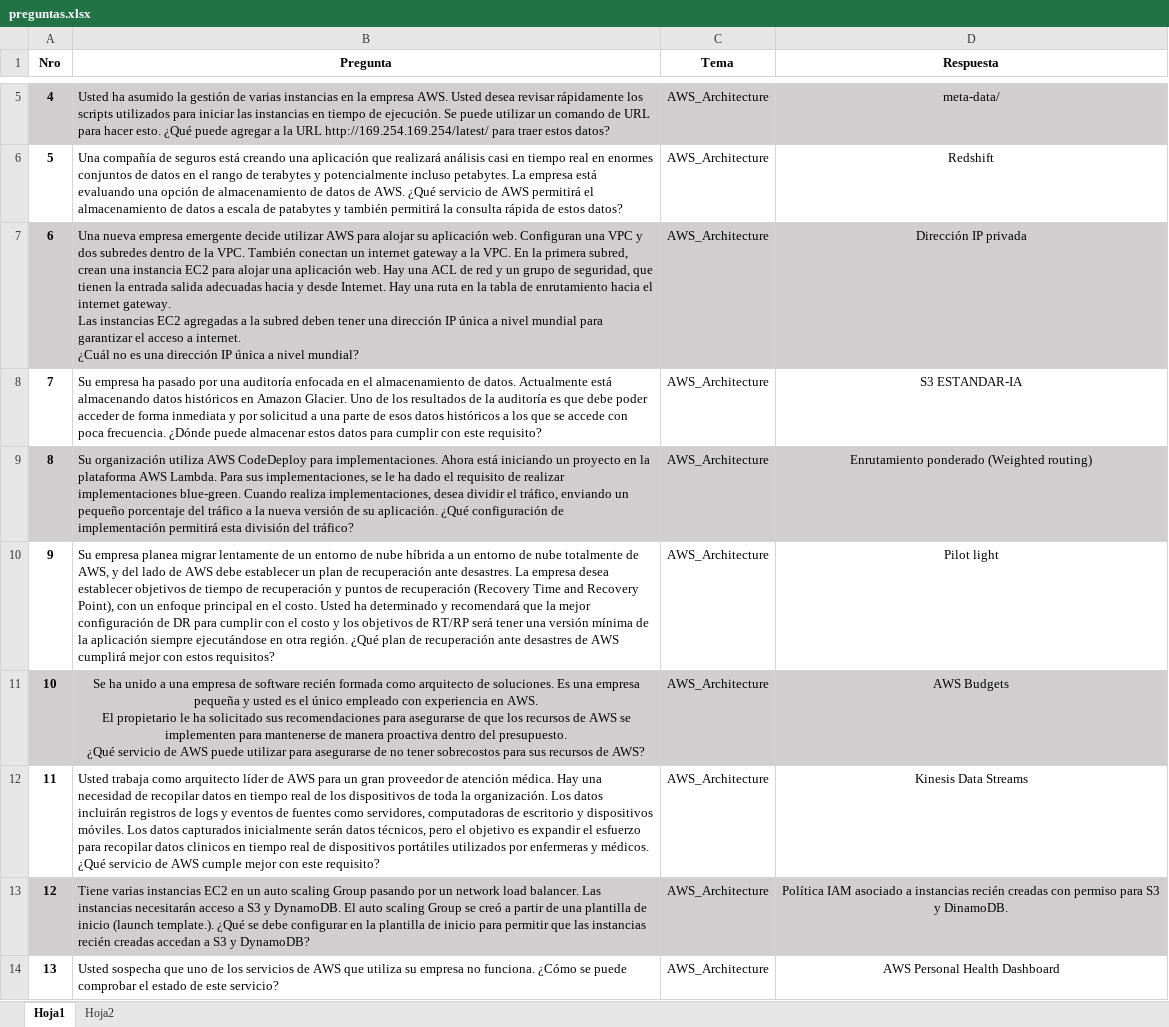
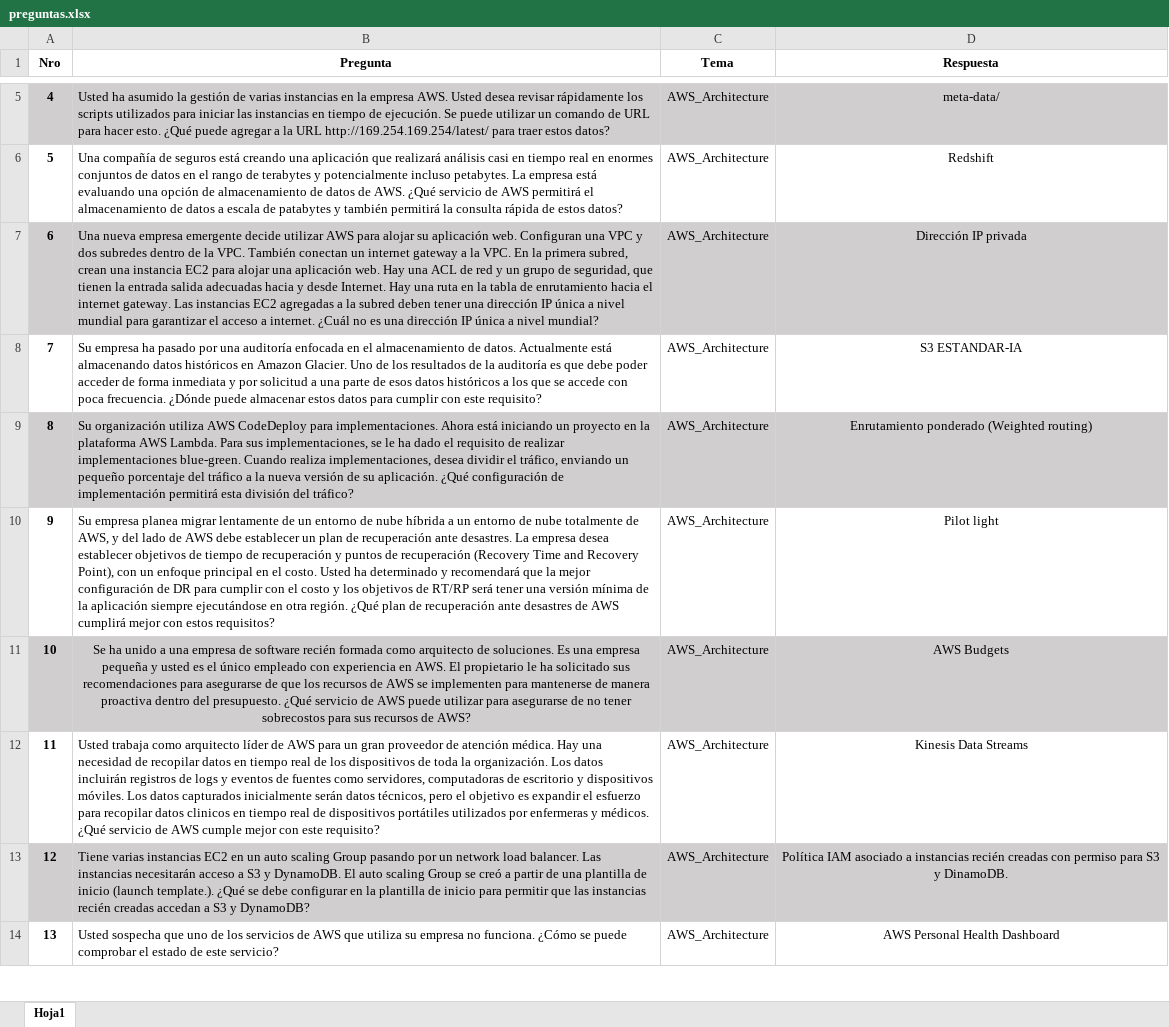
Before and after one commit to afgv9345/Ayuda-preguntas-examen-banco, an Excel workbook: preguntas.xlsx, sheet Hoja1, drawn as a sheet; only a part is shown, gaps mark what is left out; values as stored, in another font and other column widths than the file's, no borders; the diff covers the shown part only; the diff names each change by its address in the sheet, - before the commit and + after, or states it on an @@ line.

```diff
--- a/preguntas.xlsx (sheet Hoja1)
+++ b/preguntas.xlsx (sheet Hoja1)
-sheet tab: Hoja2
-B7 (Pregunta): …nivel mundial?
+B7 (Pregunta): …nivel mundial?
-B11 (Pregunta): …de AWS?
+B11 (Pregunta): …de AWS?
```
Also changed, not shown: 4 edited cells elsewhere in this sheet.
